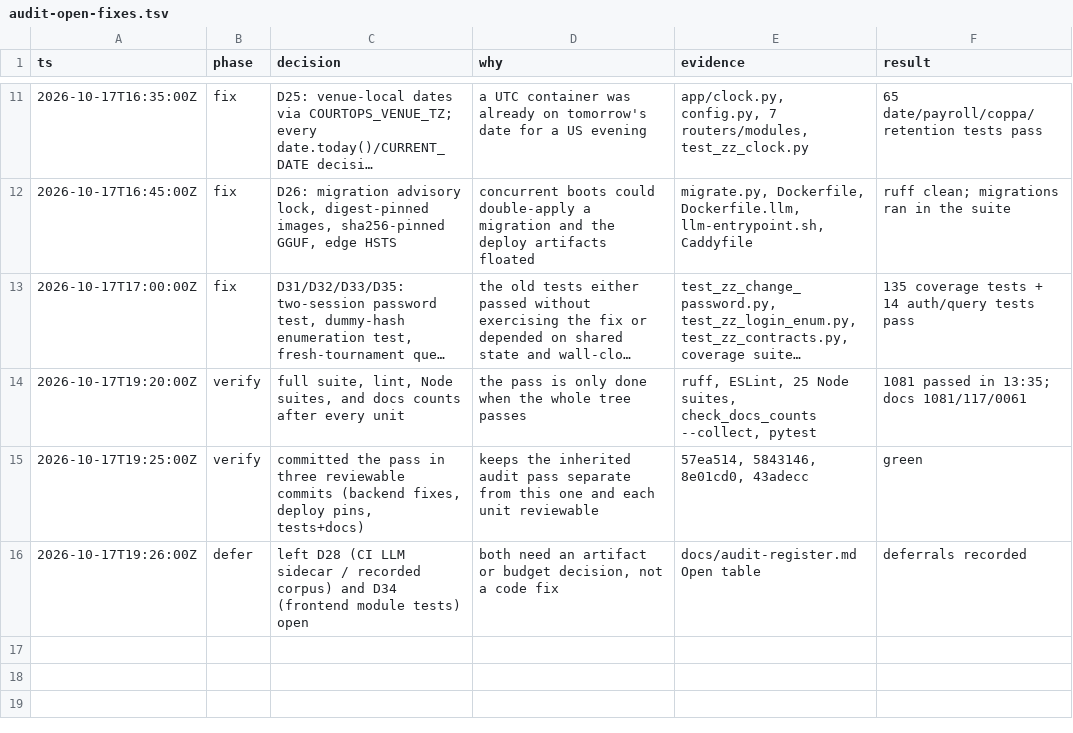
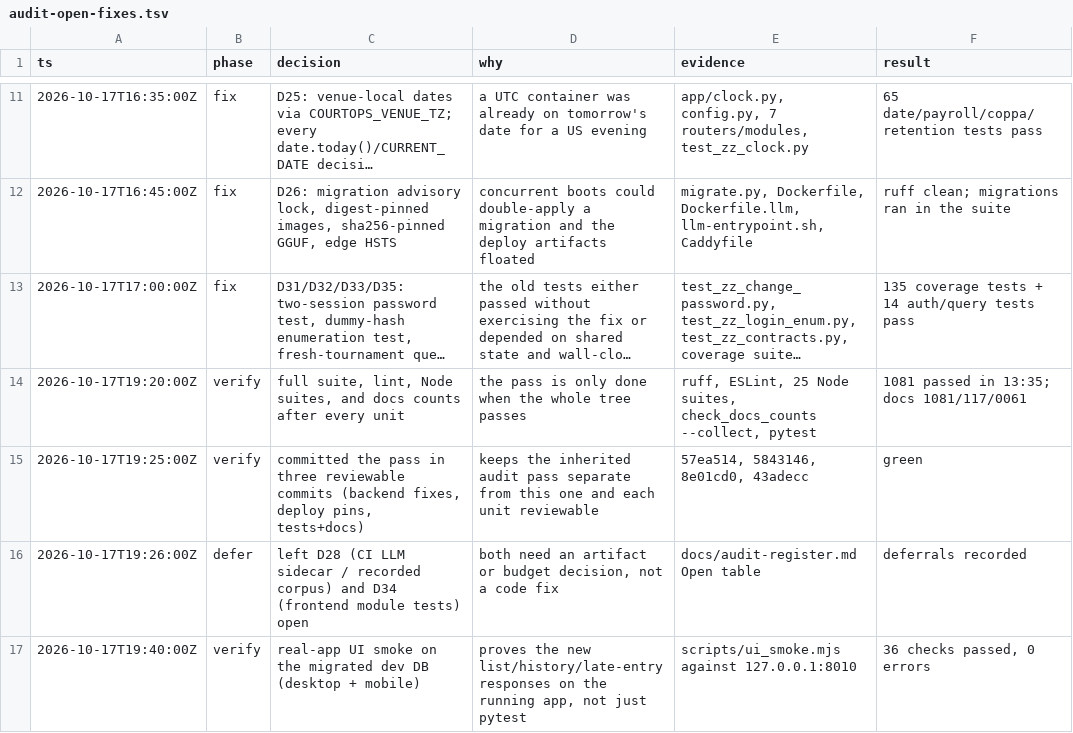
Before and after one commit to vkozyrev0/tennis-app, a TSV file: .audit/audit-open-fixes.tsv, drawn as a sheet; only a part is shown, gaps mark what is left out; long unchanged cells end in …; the diff names each change by its address in the sheet, - before the commit and + after, or states it on an @@ line.

Commit message:
docs(audit): record the real-app UI smoke

```diff
--- a/.audit/audit-open-fixes.tsv
+++ b/.audit/audit-open-fixes.tsv
+row 17: 2026-10-17T19:40:00Z | verify | real-app UI smoke on the migrated dev DB (desktop + mobile) | proves the new list/history/late-entry responses on the running app, not just pytest | scripts/ui_smoke.mjs against 127.0.0.1:8010 | 36 checks passed, 0 errors
```
